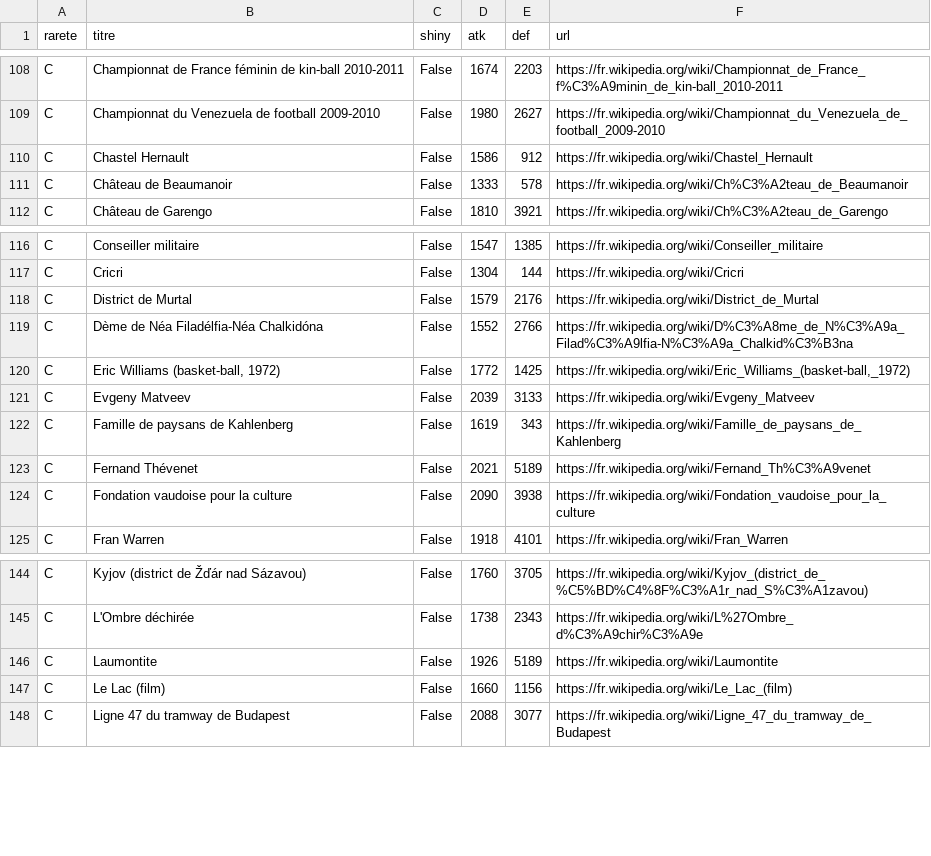
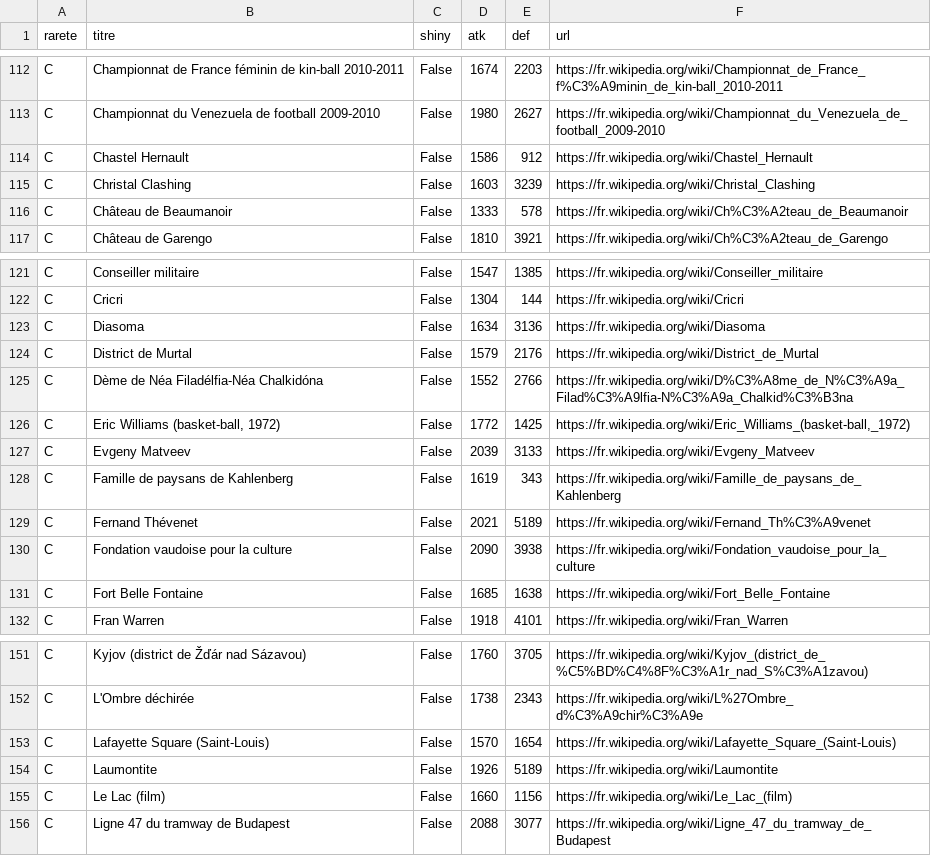
Before and after one commit to Josue-Baquero/WikiMasters, a CSV file: collection_josue.csv, drawn as a sheet; only a part is shown, gaps mark what is left out; the diff covers the shown part only.

```diff
--- a/collection_josue.csv
+++ b/collection_josue.csv
@@ -110,2 +114,3 @@ C,Championnat du Venezuela de football 2009-2010,False,1980,2627,https://fr.wiki
 C,Chastel Hernault,False,1586,912,https://fr.wikipedia.org/wiki/Chastel_Hernault
+C,Christal Clashing,False,1603,3239,https://fr.wikipedia.org/wiki/Christal_Clashing
 C,Château de Beaumanoir,False,1333,578,https://fr.wikipedia.org/wiki/Ch%C3%A2teau_de_Beaumanoir
@@ -117,2 +122,3 @@ C,Conseiller militaire,False,1547,1385,https://fr.wikipedia.org/wiki/Conseiller_
 C,Cricri,False,1304,144,https://fr.wikipedia.org/wiki/Cricri
+C,Diasoma,False,1634,3136,https://fr.wikipedia.org/wiki/Diasoma
 C,District de Murtal,False,1579,2176,https://fr.wikipedia.org/wiki/District_de_Murtal
@@ -124,2 +130,3 @@ C,Fernand Thévenet,False,2021,5189,https://fr.wikipedia.org/wiki/Fernand_Th%C3%
 C,Fondation vaudoise pour la culture,False,2090,3938,https://fr.wikipedia.org/wiki/Fondation_vaudoise_pour_la_culture
+C,Fort Belle Fontaine,False,1685,1638,https://fr.wikipedia.org/wiki/Fort_Belle_Fontaine
 C,Fran Warren,False,1918,4101,https://fr.wikipedia.org/wiki/Fran_Warren
@@ -145,2 +152,3 @@ C,Kyjov (district de Žďár nad Sázavou),False,1760,3705,https://fr.wikipedia.
 C,L'Ombre déchirée,False,1738,2343,https://fr.wikipedia.org/wiki/L%27Ombre_d%C3%A9chir%C3%A9e
+C,Lafayette Square (Saint-Louis),False,1570,1654,https://fr.wikipedia.org/wiki/Lafayette_Square_(Saint-Louis)
 C,Laumontite,False,1926,5189,https://fr.wikipedia.org/wiki/Laumontite
```
Also changed, not shown: 6 added rows elsewhere in this file, cards_log_josue.csv.
